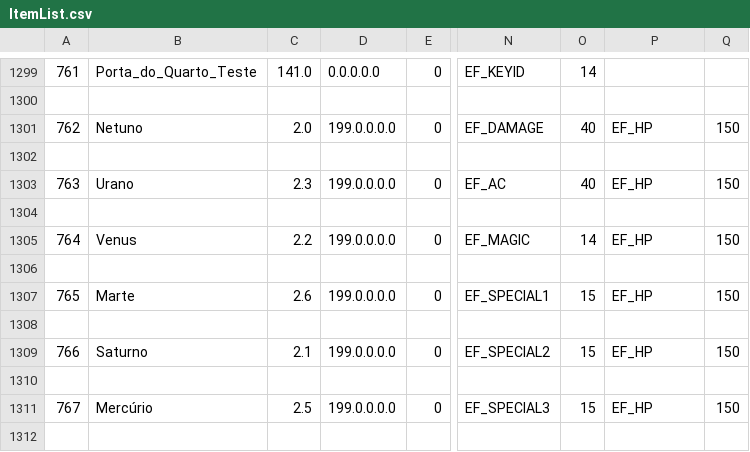
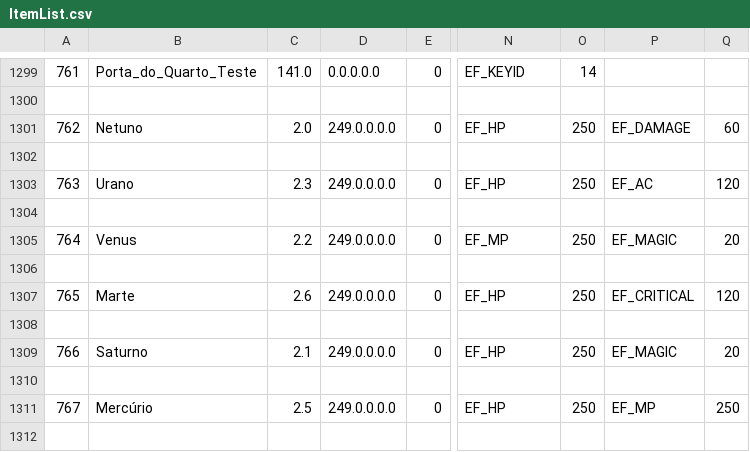
Before and after one commit to marcomyth/w2pp-OpenWYD, a CSV file: Release/Common/ItemList.csv, drawn as a sheet; only a part is shown, gaps mark what is left out; the diff covers the shown part only; the diff names each change by its address in the sheet, - before the commit and + after, or states it on an @@ line.

```diff
--- a/Release/Common/ItemList.csv
+++ b/Release/Common/ItemList.csv
-D1301: 199.0.0.0.0
+D1301: 249.0.0.0.0
-N1301: EF_DAMAGE
+N1301: EF_HP
-O1301: 40
+O1301: 250
-P1301: EF_HP
+P1301: EF_DAMAGE
-Q1301: 150
+Q1301: 60
-D1303: 199.0.0.0.0
+D1303: 249.0.0.0.0
-N1303: EF_AC
+N1303: EF_HP
-O1303: 40
+O1303: 250
-P1303: EF_HP
+P1303: EF_AC
-Q1303: 150
+Q1303: 120
-D1305: 199.0.0.0.0
+D1305: 249.0.0.0.0
-N1305: EF_MAGIC
+N1305: EF_MP
-O1305: 14
+O1305: 250
-P1305: EF_HP
+P1305: EF_MAGIC
-Q1305: 150
+Q1305: 20
-D1307: 199.0.0.0.0
+D1307: 249.0.0.0.0
-N1307: EF_SPECIAL1
+N1307: EF_HP
-O1307: 15
+O1307: 250
-P1307: EF_HP
+P1307: EF_CRITICAL
-Q1307: 150
+Q1307: 120
-D1309: 199.0.0.0.0
+D1309: 249.0.0.0.0
-N1309: EF_SPECIAL2
+N1309: EF_HP
-O1309: 15
+O1309: 250
-P1309: EF_HP
+P1309: EF_MAGIC
-Q1309: 150
+Q1309: 20
-D1311: 199.0.0.0.0
+D1311: 249.0.0.0.0
-N1311: EF_SPECIAL3
+N1311: EF_HP
-O1311: 15
+O1311: 250
-P1311: EF_HP
+P1311: EF_MP
-Q1311: 150
+Q1311: 250
```
Also changed, not shown: 5 edited cells elsewhere in this file, 10 other files.
